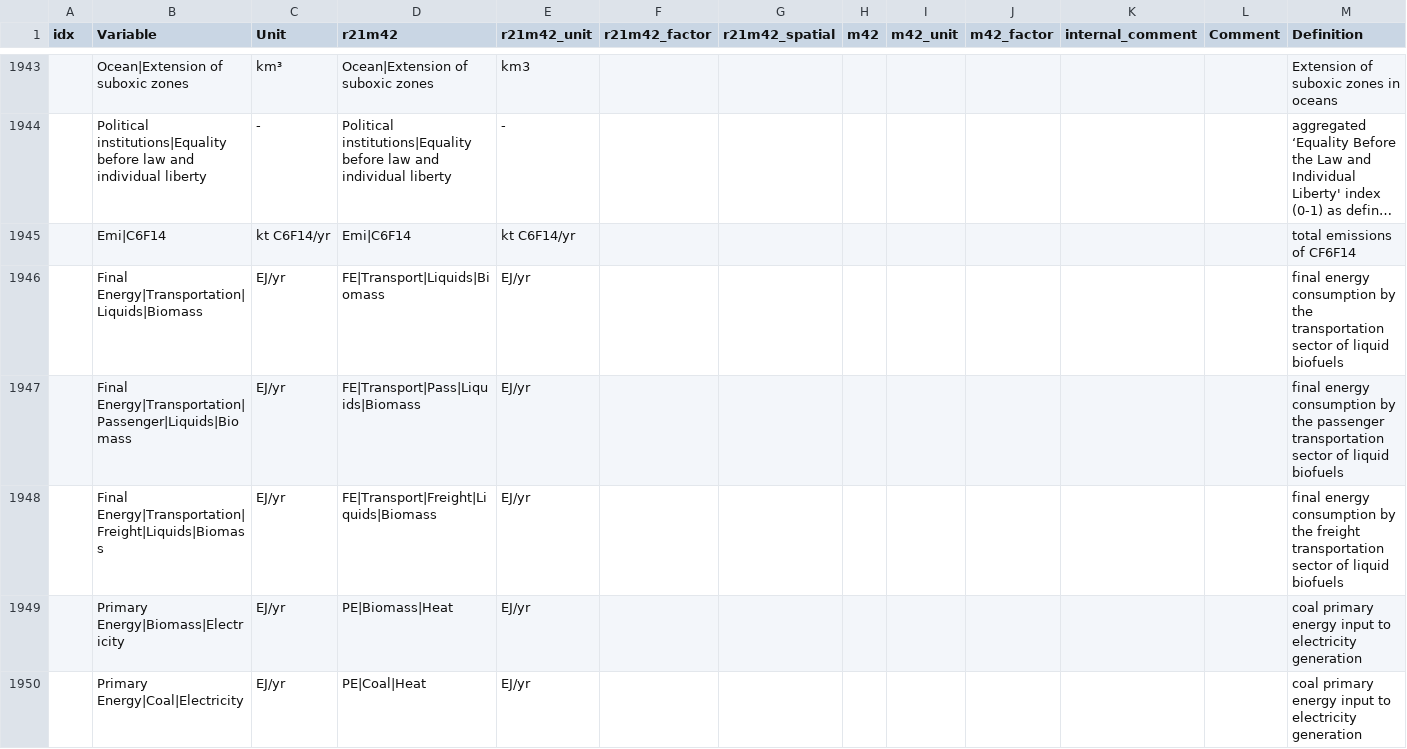
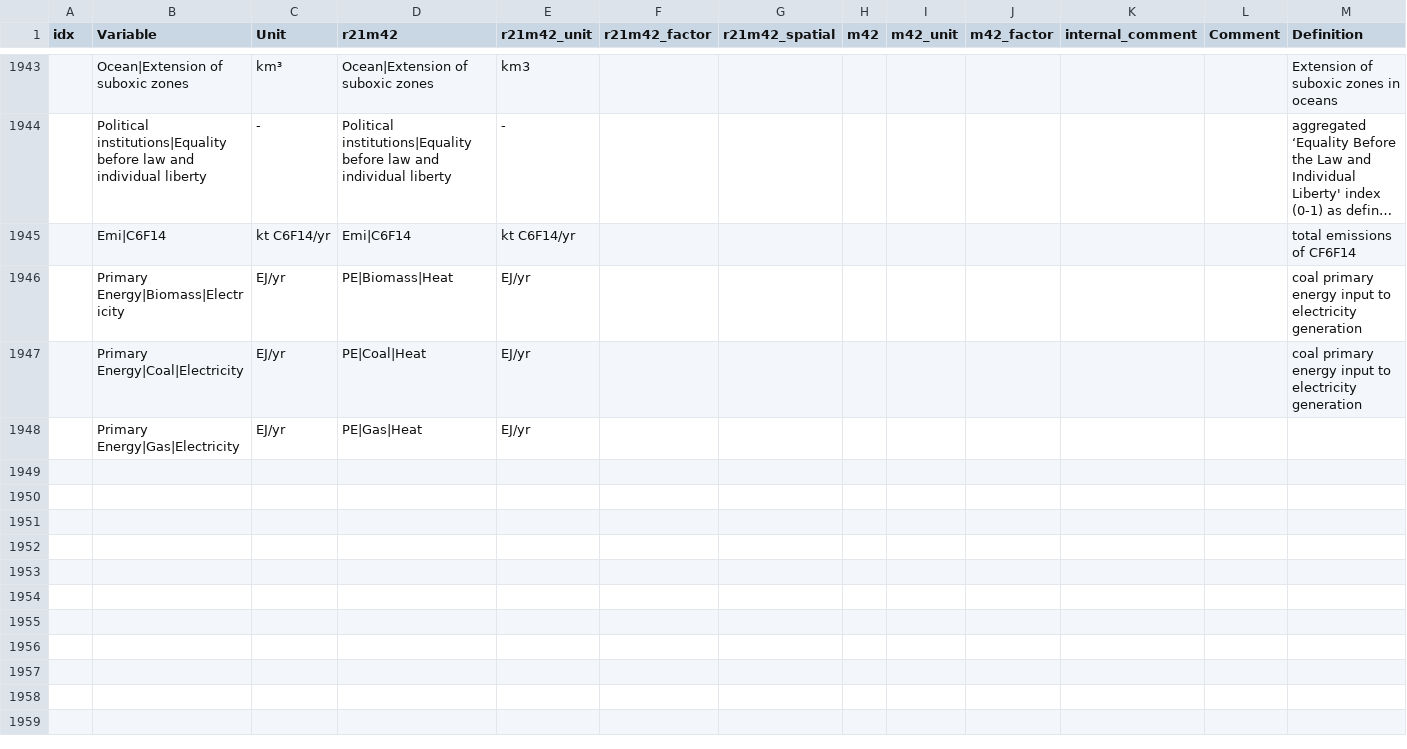
Before and after one commit to strefler/project_interfaces, a CSV file: ar6/mapping_template.csv, drawn as a sheet; only a part is shown, gaps mark what is left out; the shorter side is filled out with more unchanged rows; long unchanged cells end in …; rows hold the shown columns only; the diff names each change by its address in the sheet, - before the commit and + after, or states it on an @@ line.

Commit message:
Removed old-new duplicate variables...
in Final Energy|Transportation|...|Biomass (keeping the ...|Bioenergy as they are the new names in the AR6 template)

```diff
--- a/ar6/mapping_template.csv
+++ b/ar6/mapping_template.csv
-row 1946:  | Final Energy|Transportation|Liquids|Biomass | EJ/yr | FE|Transport|Liquids|Biomass | EJ/yr |  |  |  |  |  |  |  | final energy consumption by the transportation sector of liquid biofuels
-row 1947:  | Final Energy|Transportation|Passenger|Liquids|Biomass | EJ/yr | FE|Transport|Pass|Liquids|Biomass | EJ/yr |  |  |  |  |  |  |  | final energy consumption by the passenger transportation sector of liquid biofuels
-row 1948:  | Final Energy|Transportation|Freight|Liquids|Biomass | EJ/yr | FE|Transport|Freight|Liquids|Biomass | EJ/yr |  |  |  |  |  |  |  | final energy consumption by the freight transportation sector of liquid biofuels
```
